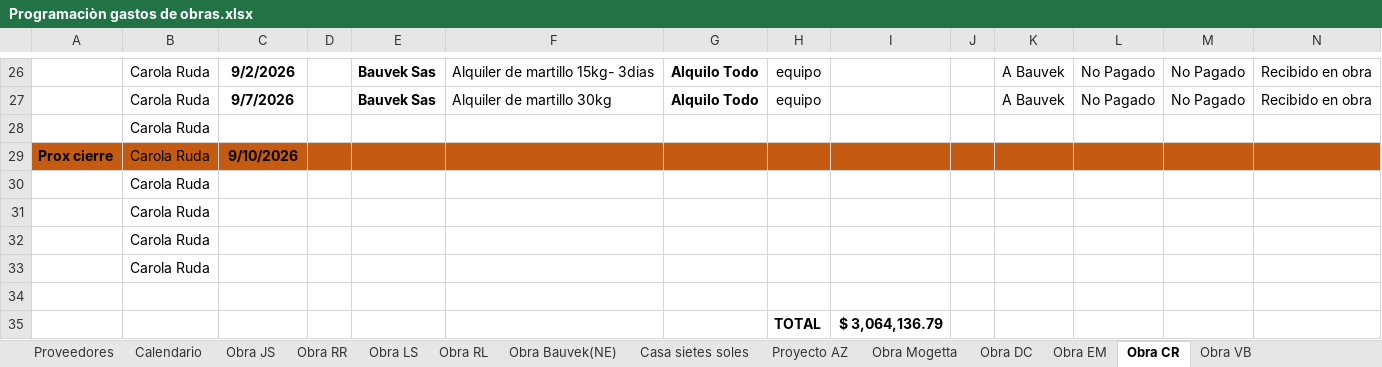
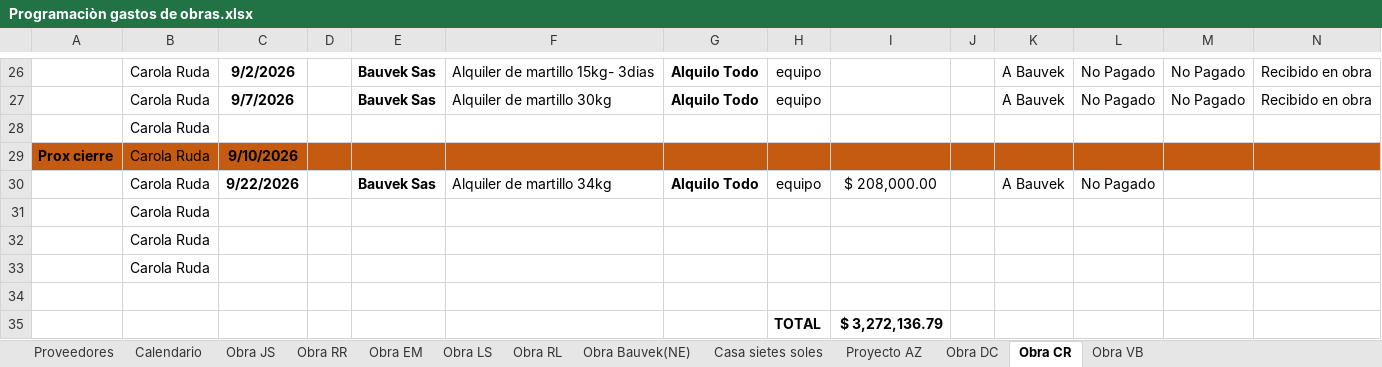
Before and after one commit to manuelsagarraga-cloud/BkTableros, an Excel workbook: data/Pagos/Programaciòn gastos de obras.xlsx, sheet Obra CR, drawn as a sheet; only a part is shown, gaps mark what is left out; values as stored, in another font and other column widths than the file's, no borders; conditional formats and table styles not drawn; removed rows and columns are numbered as before the commit, all else as after; rows hold the shown columns only; the diff names each change by its address in the sheet, - before the commit and + after, or states it on an @@ line.

```diff
--- a/data/Pagos/Programaciòn gastos de obras.xlsx (sheet Obra CR)
+++ b/data/Pagos/Programaciòn gastos de obras.xlsx (sheet Obra CR)
@@ sheet tab hidden: Obra Mogetta @@
@@ sheet tab order changed: Proveedores | Calendario | Obra JS | Obra RR | Obra EM | Obra LS | Obra RL | Obra Bauvek(NE) | Casa sietes soles | Proyecto AZ | Obra DC | Obra CR | Obra VB @@
-row 30:  | Carola Ruda
+row 30:  | Carola Ruda | 9/22/2026 |  | Bauvek Sas | Alquiler de martillo 34kg | Alquilo Todo | equipo | $ 208,000.00 |  | A Bauvek | No Pagado
-I35: $ 3,064,136.79
+I35: $ 3,272,136.79
```
Also changed, not shown: sheet Obra RR, sheet Obra JS, sheet Obra EM, sheet Proveedores.
